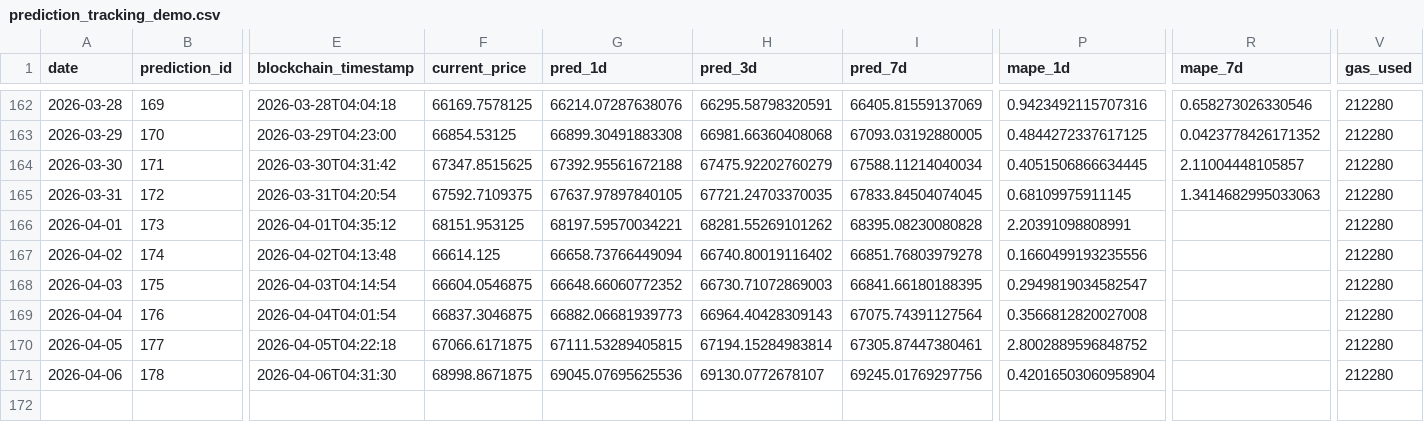
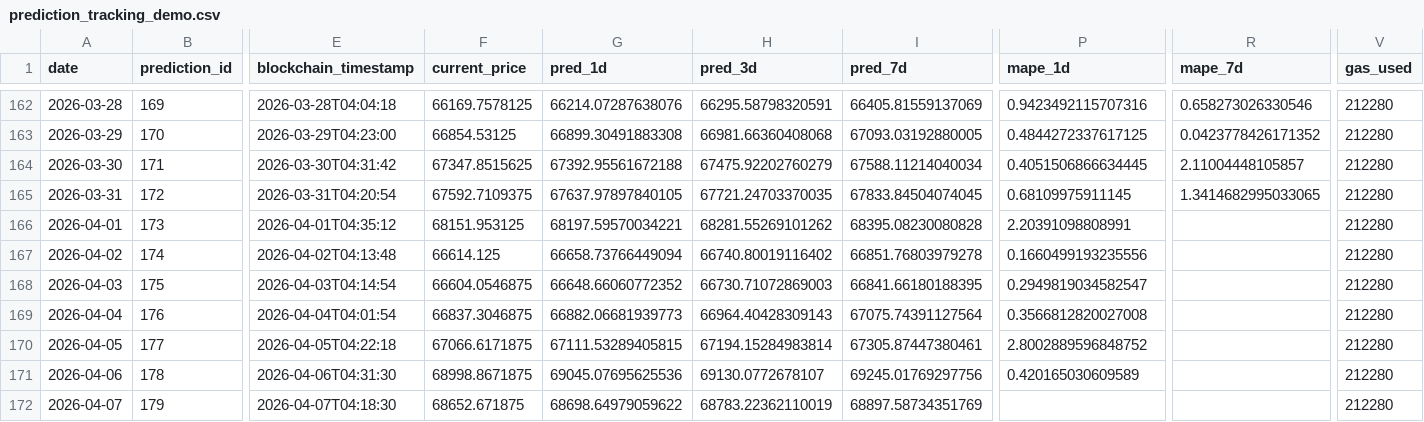
Before and after one commit to ying-jeanne/capstone_msba, a CSV file: data/blockchain/prediction_tracking_demo.csv, drawn as a sheet; only a part is shown, gaps mark what is left out; rows hold the shown columns only; the diff names each change by its address in the sheet, - before the commit and + after, or states it on an @@ line.

```diff
--- a/data/blockchain/prediction_tracking_demo.csv
+++ b/data/blockchain/prediction_tracking_demo.csv
-R165 (mape_7d): 1.3414682995033063
+R165 (mape_7d): 1.3414682995033065
-P171 (mape_1d): 0.42016503060958904
+P171 (mape_1d): 0.420165030609589
+row 172: 2026-04-07 | 179 | 2026-04-07T04:18:30 | 68652.671875 | 68698.64979059622 | 68783.22362110019 | 68897.58734351769 |  |  | 212280
```
Also changed, not shown: data/blockchain/prediction_tracking.csv, data/predictions/daily_predictions.csv.
